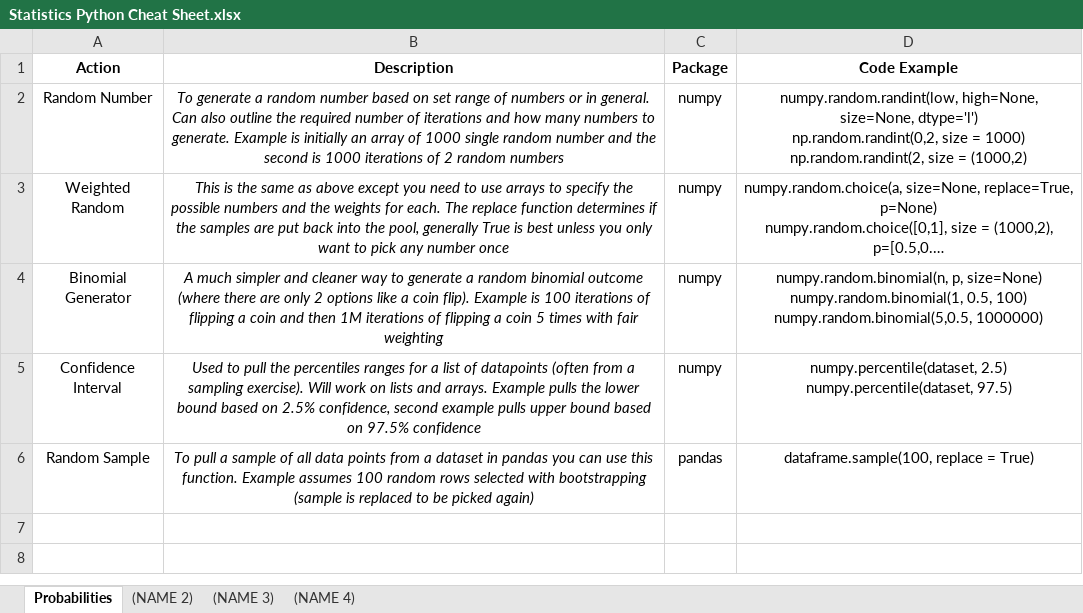
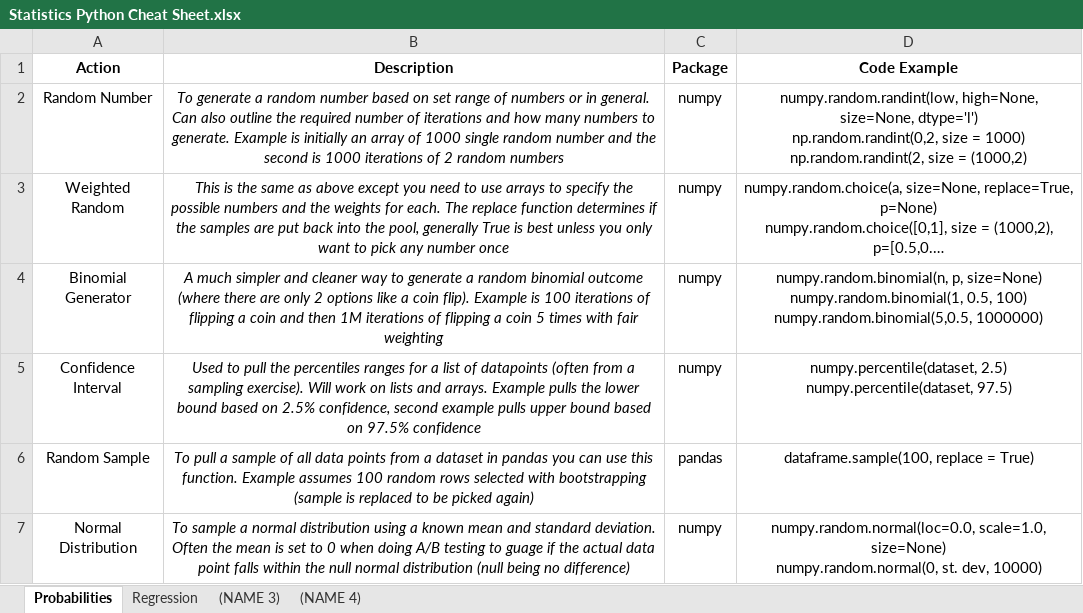
Before and after one commit to cmaclaug/Data-Analyst, an Excel workbook: Statistics Python Cheat Sheet.xlsx, sheet Probabilities, drawn as a sheet; long unchanged cells end in …; values as stored, in another font and other column widths than the file's, no borders; ↵ is a line break in a cell; the diff names each change by its address in the sheet, - before the commit and + after, or states it on an @@ line.

```diff
--- a/Statistics Python Cheat Sheet.xlsx (sheet Probabilities)
+++ b/Statistics Python Cheat Sheet.xlsx (sheet Probabilities)
-sheet tab: (NAME 2)
+sheet tab: Regression
+row 7: Normal Distribution | To sample a normal distribution using a known mean and standard deviation. Often the mean is set to 0 when doing A/B testing to guage if the actual data point falls within the null normal distribution (null being no difference) | numpy | numpy.random.normal(loc=0.0, scale=1.0, size=None) ↵ numpy.random.normal(0, st. dev, 10000)
```
Also changed, not shown: sheet Regression, 8 other files.
